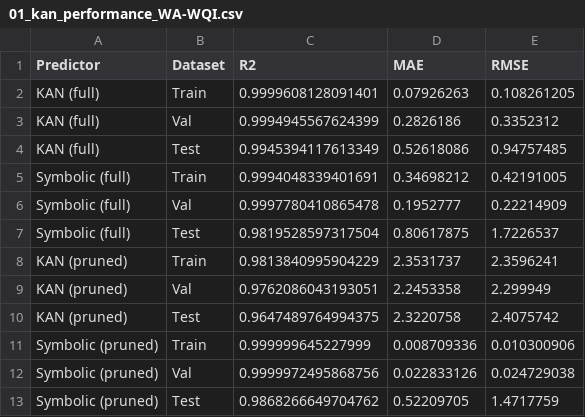
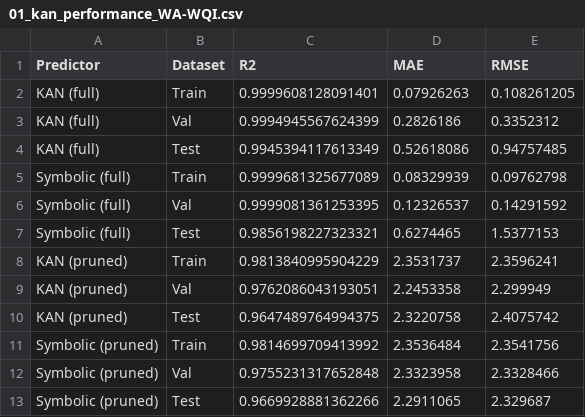
Before and after one commit to igendriz/KAN-WQI-Analysis, a CSV file: models/model_cards/01_kan_performance_WA-WQI.csv, drawn as a sheet; removed rows and columns are numbered as before the commit, all else as after; the diff names each change by its address in the sheet, - before the commit and + after, or states it on an @@ line.

```diff
--- a/models/model_cards/01_kan_performance_WA-WQI.csv
+++ b/models/model_cards/01_kan_performance_WA-WQI.csv
-row 5: Symbolic (full) | Train | 0.9994048339401691 | 0.34698212 | 0.42191005
-row 6: Symbolic (full) | Val | 0.9997780410865478 | 0.1952777 | 0.22214909
-row 7: Symbolic (full) | Test | 0.9819528597317504 | 0.80617875 | 1.7226537
+row 5: Symbolic (full) | Train | 0.9999681325677089 | 0.08329939 | 0.09762798
+row 6: Symbolic (full) | Val | 0.9999081361253395 | 0.12326537 | 0.14291592
+row 7: Symbolic (full) | Test | 0.9856198227323321 | 0.6274465 | 1.5377153
-row 11: Symbolic (pruned) | Train | 0.999999645227999 | 0.008709336 | 0.010300906
-row 12: Symbolic (pruned) | Val | 0.9999972495868756 | 0.022833126 | 0.024729038
-row 13: Symbolic (pruned) | Test | 0.9868266649704762 | 0.52209705 | 1.4717759
+row 11: Symbolic (pruned) | Train | 0.9814699709413992 | 2.3536484 | 2.3541756
+row 12: Symbolic (pruned) | Val | 0.9755231317652848 | 2.3323958 | 2.3328466
+row 13: Symbolic (pruned) | Test | 0.9669928881362266 | 2.2911065 | 2.329687
```
Also changed, not shown: 15 other files.
